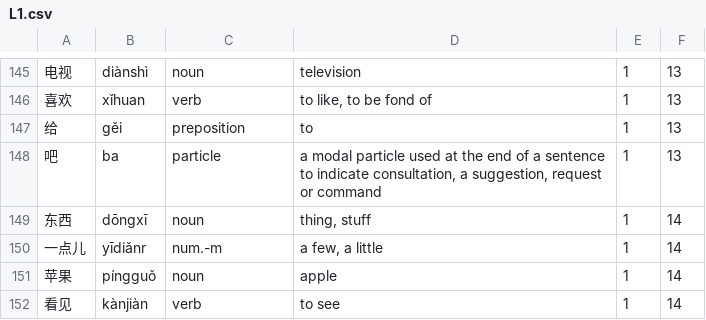
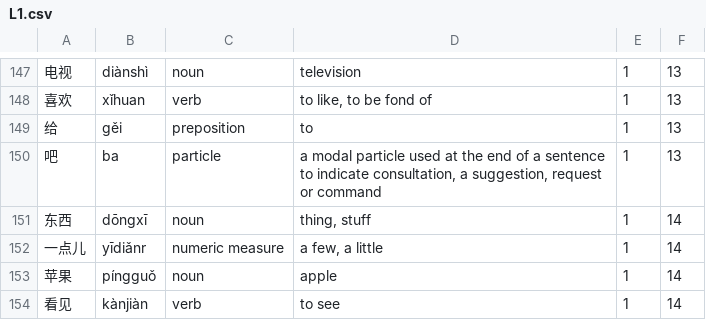
Before and after one commit to stephenmccready/HSK-Flashcards, a CSV file: data/L1.csv, drawn as a sheet; only a part is shown, gaps mark what is left out; the diff covers the shown part only.

```diff
--- a/data/L1.csv
+++ b/data/L1.csv
@@ -149,3 +151,3 @@
 东西|dōngxī|noun|thing, stuff|1|14
-一点儿|yīdiǎnr|num.-m|a few, a little|1|14
+一点儿|yīdiǎnr|numeric measure|a few, a little|1|14
 苹果|píngguǒ|noun|apple|1|14
```
Also changed, not shown: 2 added rows and 9 edited cells elsewhere in this file.
